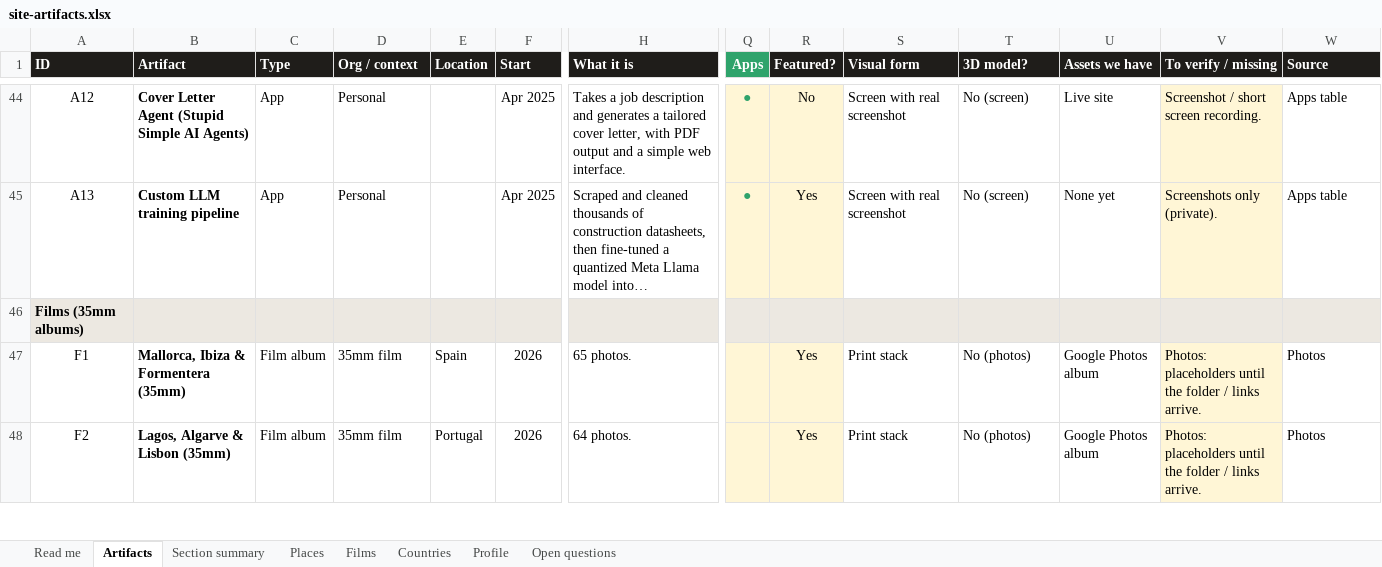
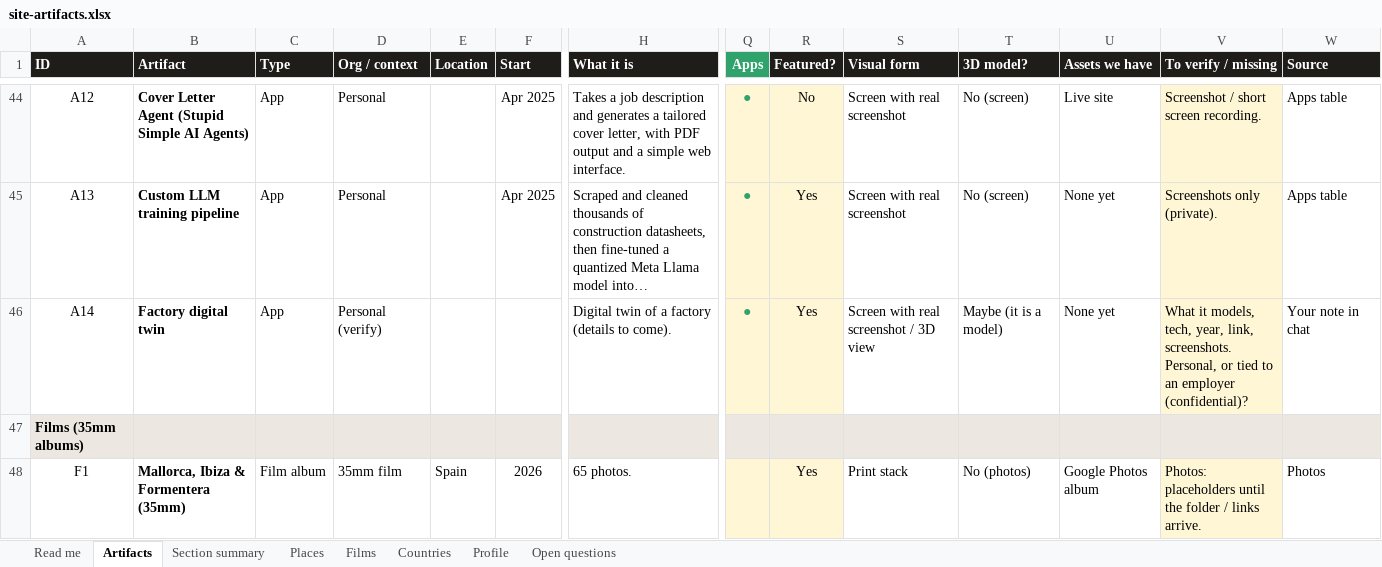
Before and after one commit to gsacco15/grantsacco, an Excel workbook: planning/site-artifacts.xlsx, sheet Artifacts, drawn as a sheet; only a part is shown, gaps mark what is left out; the shorter side is filled out with more unchanged rows; long unchanged cells end in …; values as stored, in another font and other column widths than the file's, no borders; charts and pictures not drawn; rows hold the shown columns only; the diff names each change by its address in the sheet, - before the commit and + after, or states it on an @@ line.

```diff
--- a/planning/site-artifacts.xlsx (sheet Artifacts)
+++ b/planning/site-artifacts.xlsx (sheet Artifacts)
+row 46: A14 | Factory digital twin | App | Personal (verify) |  |  | Digital twin of a factory (details to come). | ● | Yes | Screen with real screenshot / 3D view | Maybe (it is a model) | None yet | What it models, tech, year, link, screenshots. Personal, or tied to an employer (confidential)? | Your note in chat
```
Also changed, not shown: sheet Section summary, sheet Open questions, 2 other files.
